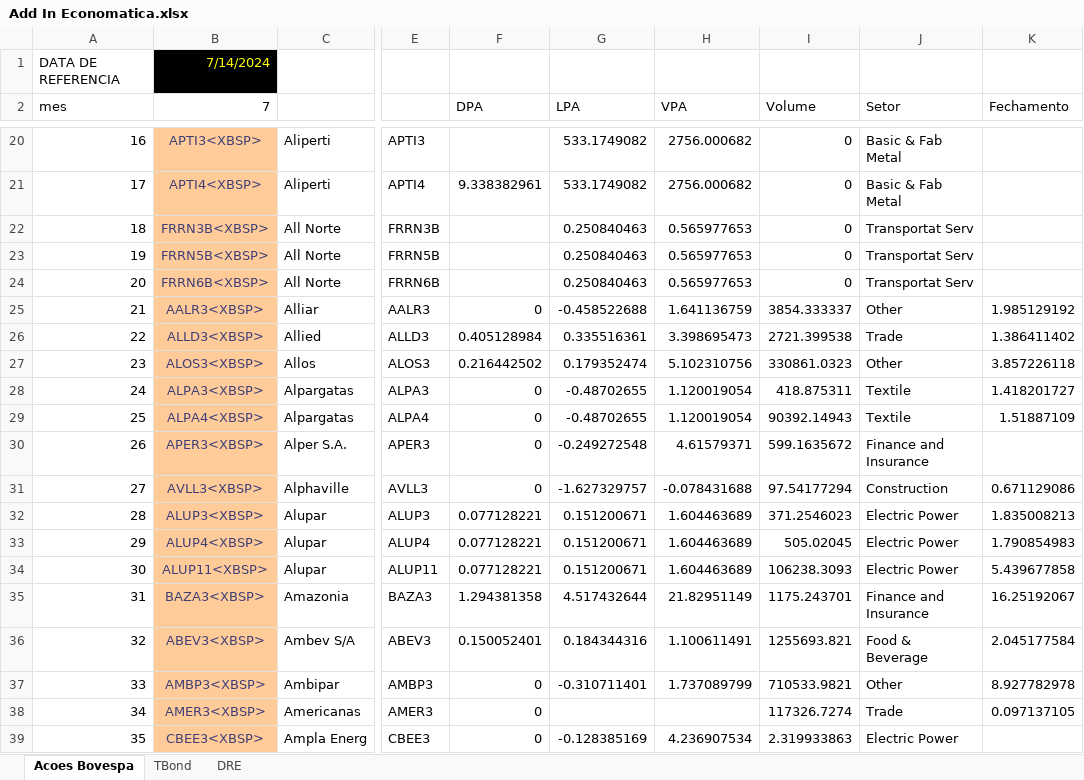
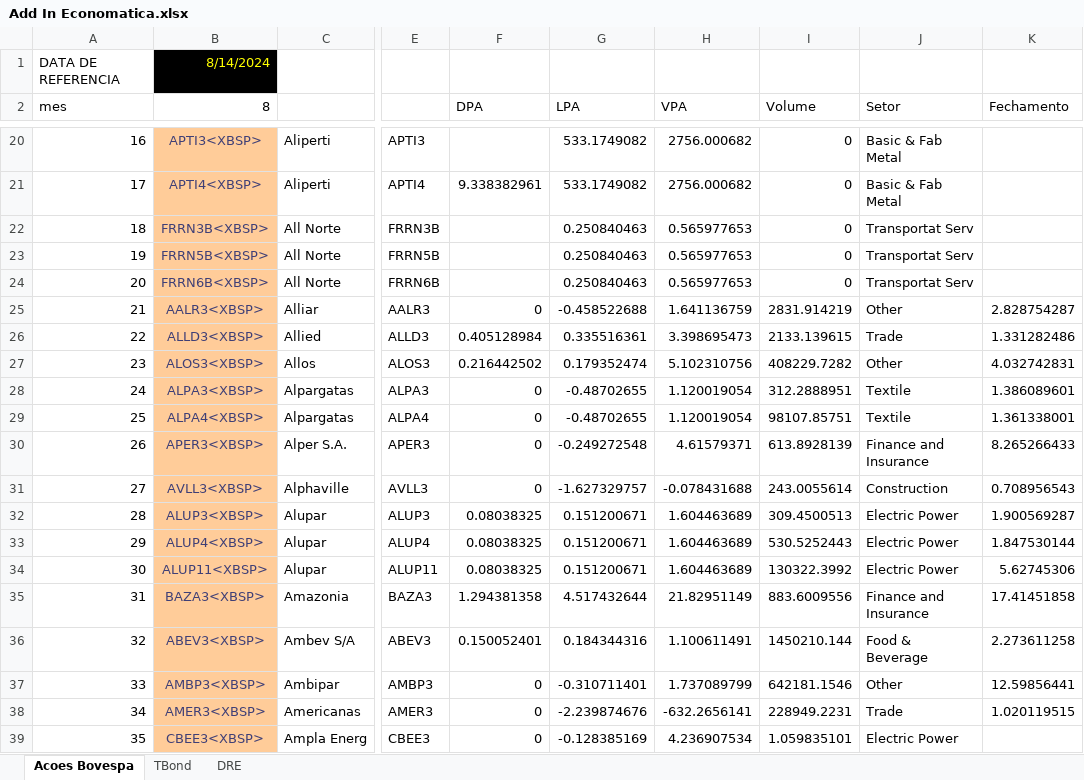
Before and after one commit to btebaldi/ERP, an Excel workbook: Database/Add In Economatica.xlsx, sheet Acoes Bovespa, drawn as a sheet; only a part is shown, gaps mark what is left out; values as stored, in another font and other column widths than the file's, no borders; the diff covers the shown part only; the diff names each change by its address in the sheet, - before the commit and + after, or states it on an @@ line.

```diff
--- a/Database/Add In Economatica.xlsx (sheet Acoes Bovespa)
+++ b/Database/Add In Economatica.xlsx (sheet Acoes Bovespa)
-B1 (8): 7/14/2024
+B1 (8): 8/14/2024
-B2: 7
+B2: 8
-I25 (Volume): 3854.333337
+I25 (Volume): 2831.914219
-K25 (Fechamento): 1.985129192
+K25 (Fechamento): 2.828754287
-I26 (Volume): 2721.399538
+I26 (Volume): 2133.139615
-K26 (Fechamento): 1.386411402
+K26 (Fechamento): 1.331282486
-I27 (Volume): 330861.0323
+I27 (Volume): 408229.7282
-K27 (Fechamento): 3.857226118
+K27 (Fechamento): 4.032742831
-I28 (Volume): 418.875311
+I28 (Volume): 312.2888951
-K28 (Fechamento): 1.418201727
+K28 (Fechamento): 1.386089601
-I29 (Volume): 90392.14943
+I29 (Volume): 98107.85751
-K29 (Fechamento): 1.51887109
+K29 (Fechamento): 1.361338001
-I30 (Volume): 599.1635672
+I30 (Volume): 613.8928139
-K30 (Fechamento): (empty)
+K30 (Fechamento): 8.265266433
-I31 (Volume): 97.54177294
+I31 (Volume): 243.0055614
-K31 (Fechamento): 0.671129086
+K31 (Fechamento): 0.708956543
-F32:F34 (DPA): 0.077128221
+F32:F34 (DPA): 0.08038325
-I32 (Volume): 371.2546023
+I32 (Volume): 309.4500513
-K32 (Fechamento): 1.835008213
+K32 (Fechamento): 1.900569287
-I33 (Volume): 505.02045
+I33 (Volume): 530.5252443
-K33 (Fechamento): 1.790854983
+K33 (Fechamento): 1.847530144
-I34 (Volume): 106238.3093
+I34 (Volume): 130322.3992
-K34 (Fechamento): 5.439677858
+K34 (Fechamento): 5.62745306
-I35 (Volume): 1175.243701
+I35 (Volume): 883.6009556
-K35 (Fechamento): 16.25192067
+K35 (Fechamento): 17.41451858
-I36 (Volume): 1255693.821
+I36 (Volume): 1450210.144
-K36 (Fechamento): 2.045177584
+K36 (Fechamento): 2.273611258
-I37 (Volume): 710533.9821
+I37 (Volume): 642181.1546
-K37 (Fechamento): 8.927782978
+K37 (Fechamento): 12.59856441
-G38 (LPA): (empty)
+G38 (LPA): -2.239874676
-H38 (VPA): (empty)
+H38 (VPA): -632.2656141
-I38 (Volume): 117326.7274
+I38 (Volume): 228949.2231
-K38 (Fechamento): 0.097137105
+K38 (Fechamento): 1.020119515
-I39 (Volume): 2.319933863
+I39 (Volume): 1.059835101
```
Also changed, not shown: 912 edited cells and cell formats elsewhere in this sheet, sheet TBond, Database/Import_base_ERP_economatica.xlsx, Database/Serie de Equity Risk Premium.xlsx, 3 other files.
